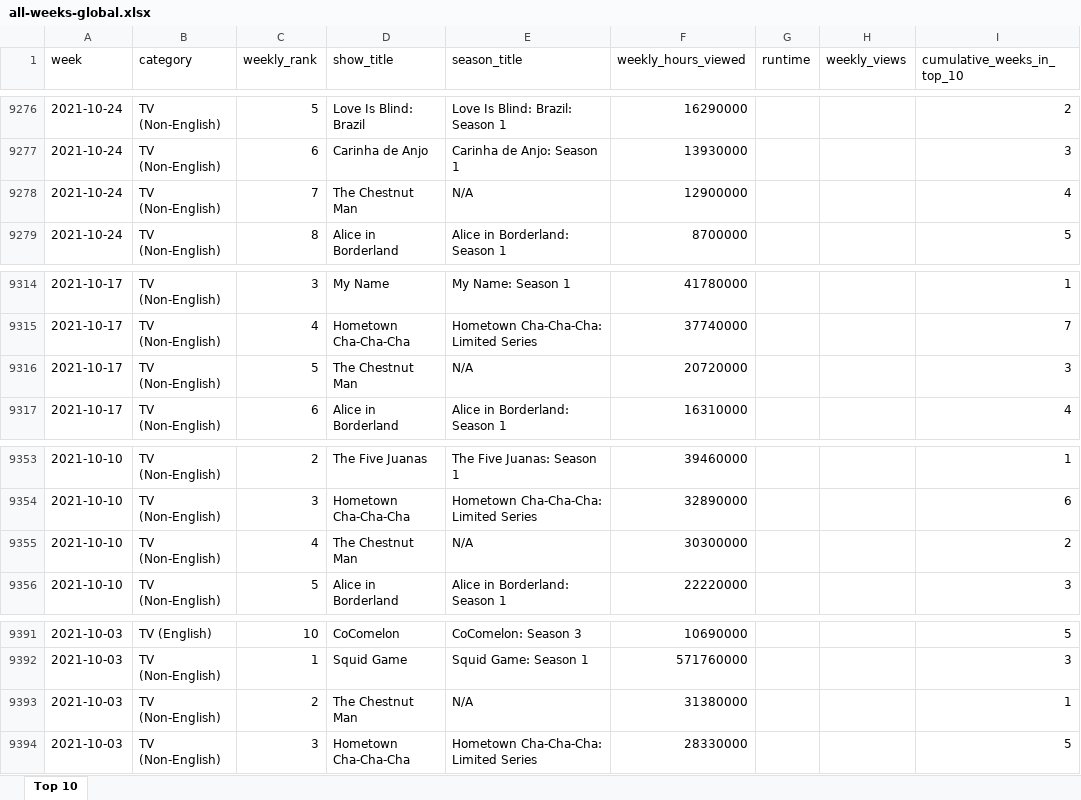
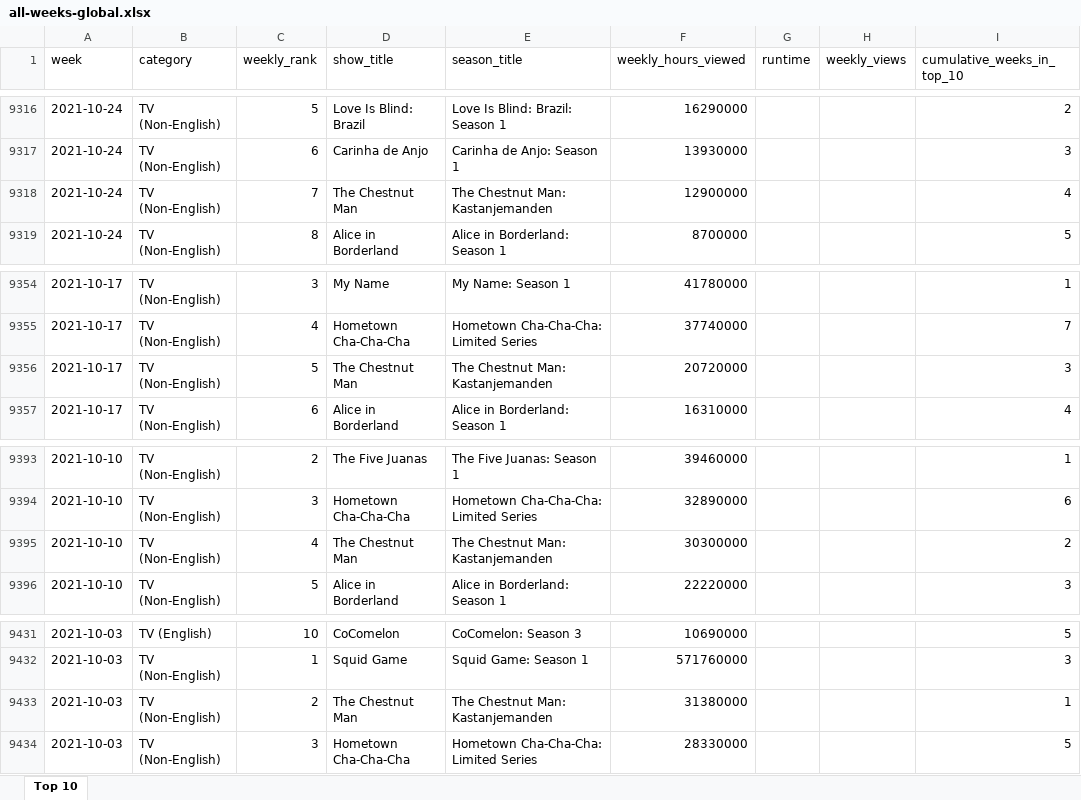
Before and after one commit to lerocha/netflixdb, an Excel workbook: src/main/resources/reports/all-weeks-global.xlsx, sheet Top 10, drawn as a sheet; only a part is shown, gaps mark what is left out; values as stored, in another font and other column widths than the file's, no borders; addresses are those after the commit; the diff covers the shown part only; the diff names each change by its address in the sheet, - before the commit and + after, or states it on an @@ line.

```diff
--- a/src/main/resources/reports/all-weeks-global.xlsx (sheet Top 10)
+++ b/src/main/resources/reports/all-weeks-global.xlsx (sheet Top 10)
-E9318 (season_title): N/A
+E9318 (season_title): The Chestnut Man: Kastanjemanden
-E9356 (season_title): N/A
+E9356 (season_title): The Chestnut Man: Kastanjemanden
-E9395 (season_title): N/A
+E9395 (season_title): The Chestnut Man: Kastanjemanden
-E9433 (season_title): N/A
+E9433 (season_title): The Chestnut Man: Kastanjemanden
```
Also changed, not shown: 40 added rows and 5 edited cells elsewhere in this sheet.
